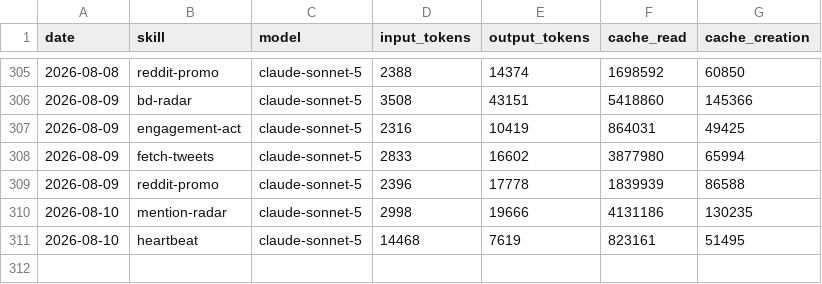
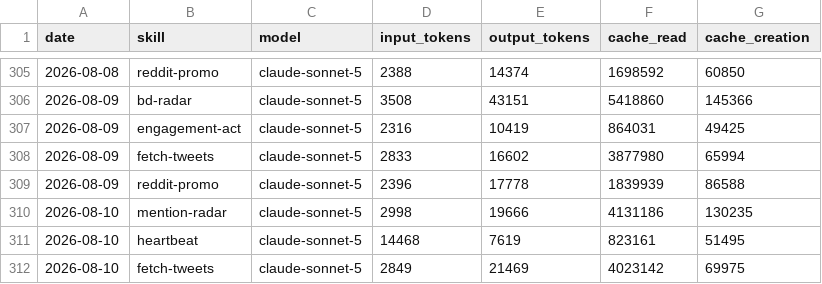
Before and after one commit to aaronjmars/aeon-bd, a CSV file: memory/token-usage.csv, drawn as a sheet; only a part is shown, gaps mark what is left out.

Commit message:
chore(fetch-tweets): auto-commit 2026-08-10

```diff
--- a/memory/token-usage.csv
+++ b/memory/token-usage.csv
@@ -311 +311,2 @@ date,skill,model,input_tokens,output_tokens,cache_read,cache_creation
 2026-08-10,heartbeat,claude-sonnet-5,14468,7619,823161,51495
+2026-08-10,fetch-tweets,claude-sonnet-5,2849,21469,4023142,69975
```
Also changed, not shown: 4 other files.
